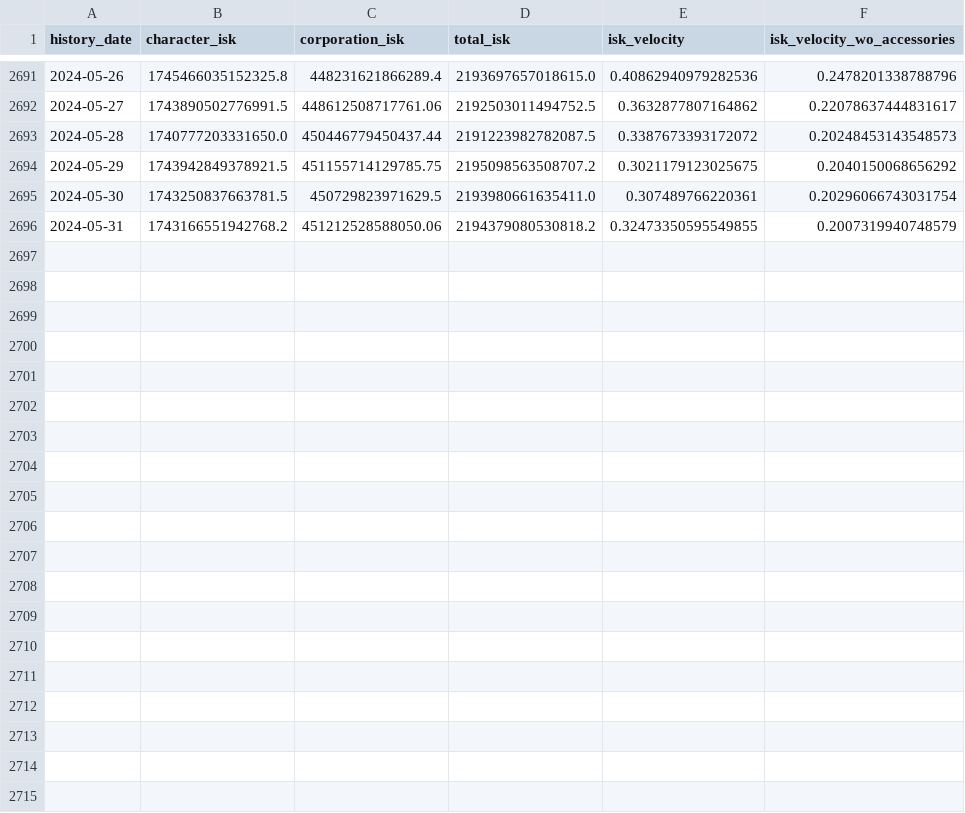
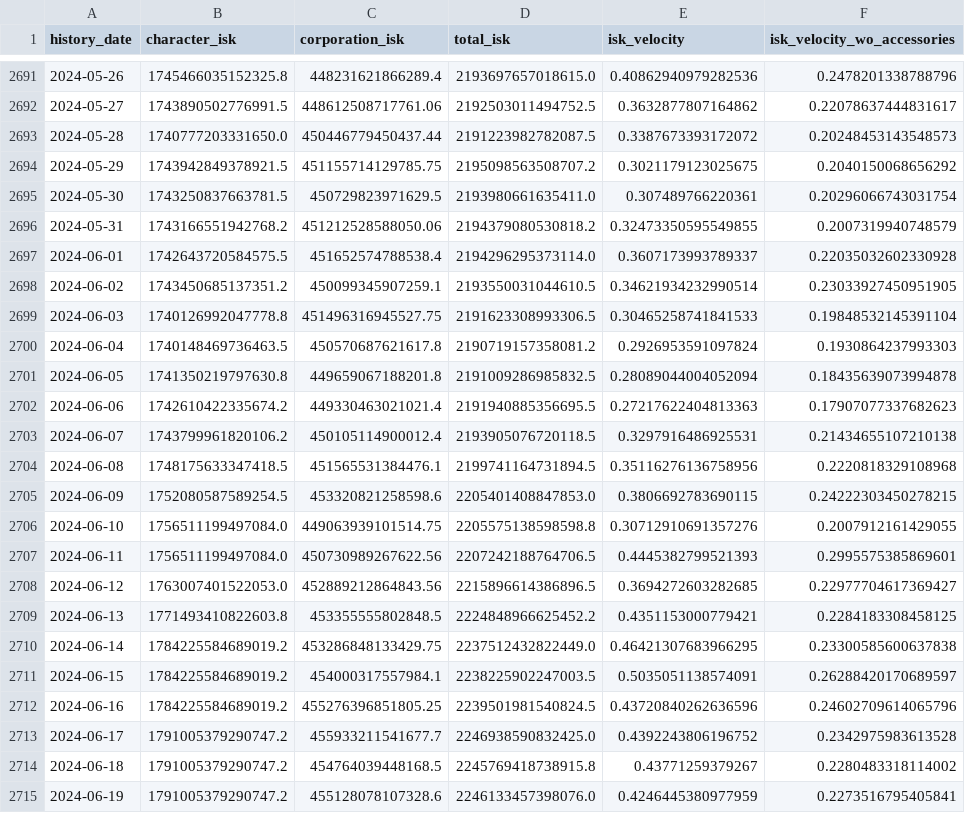
Before and after one commit to kaalvoetranger-88/Eve-Online-MER, a CSV file: money_supply.csv, drawn as a sheet; only a part is shown, gaps mark what is left out; the diff covers the shown part only.

```diff
--- a/money_supply.csv
+++ b/money_supply.csv
@@ -2696 +2696,20 @@ history_date,character_isk,corporation_isk,total_isk,isk_velocity,isk_velocity_w
 2024-05-31,1743166551942768.2,451212528588050.06,2194379080530818.2,0.32473350595549855,0.2007319940748579
+2024-06-01,1742643720584575.5,451652574788538.4,2194296295373114.0,0.3607173993789337,0.22035032602330928
+2024-06-02,1743450685137351.2,450099345907259.1,2193550031044610.5,0.34621934232990514,0.23033927450951905
+2024-06-03,1740126992047778.8,451496316945527.75,2191623308993306.5,0.30465258741841533,0.19848532145391104
+2024-06-04,1740148469736463.5,450570687621617.8,2190719157358081.2,0.2926953591097824,0.1930864237993303
+2024-06-05,1741350219797630.8,449659067188201.8,2191009286985832.5,0.28089044004052094,0.18435639073994878
+2024-06-06,1742610422335674.2,449330463021021.4,2191940885356695.5,0.27217622404813363,0.17907077337682623
+2024-06-07,1743799961820106.2,450105114900012.4,2193905076720118.5,0.3297916486925531,0.21434655107210138
+2024-06-08,1748175633347418.5,451565531384476.1,2199741164731894.5,0.35116276136758956,0.2220818329108968
+2024-06-09,1752080587589254.5,453320821258598.6,2205401408847853.0,0.3806692783690115,0.24222303450278215
+2024-06-10,1756511199497084.0,449063939101514.75,2205575138598598.8,0.30712910691357276,0.2007912161429055
+2024-06-11,1756511199497084.0,450730989267622.56,2207242188764706.5,0.4445382799521393,0.2995575385869601
+2024-06-12,1763007401522053.0,452889212864843.56,2215896614386896.5,0.3694272603282685,0.22977704617369427
+2024-06-13,1771493410822603.8,453355555802848.5,2224848966625452.2,0.4351153000779421,0.2284183308458125
+2024-06-14,1784225584689019.2,453286848133429.75,2237512432822449.0,0.46421307683966295,0.23300585600637838
+2024-06-15,1784225584689019.2,454000317557984.1,2238225902247003.5,0.5035051138574091,0.26288420170689597
+2024-06-16,1784225584689019.2,455276396851805.25,2239501981540824.5,0.43720840262636596,0.24602709614065796
+2024-06-17,1791005379290747.2,455933211541677.7,2246938590832425.0,0.4392243806196752,0.2342975983613528
+2024-06-18,1791005379290747.2,454764039448168.5,2245769418738915.8,0.43771259379267,0.2280483318114002
+2024-06-19,1791005379290747.2,455128078107328.6,2246133457398076.0,0.4246445380977959,0.2273516795405841
```
Also changed, not shown: 11 added rows elsewhere in this file, mining_by_region.csv, mining_history_by_security_band.csv, 7 other files.
